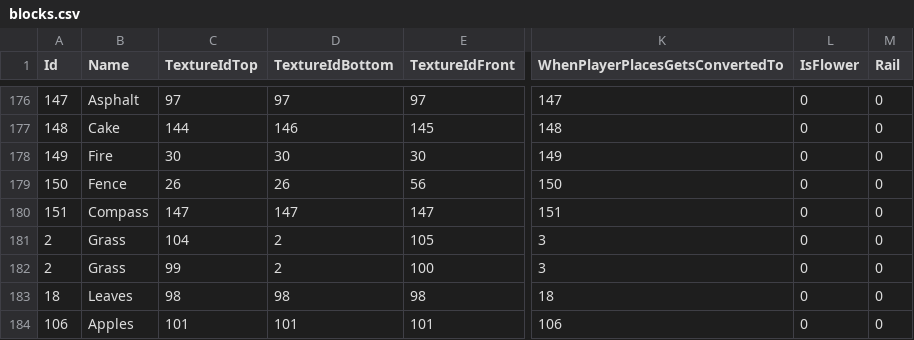
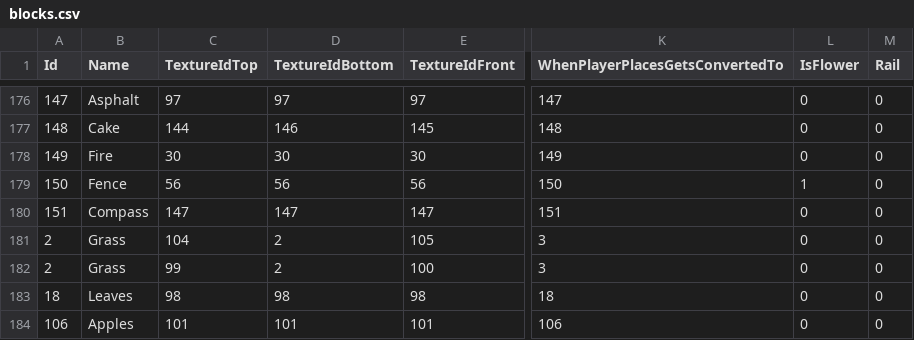
Before and after one commit to manicdigger/manicdigger, a CSV file: data/public/blocks.csv, drawn as a sheet; only a part is shown, gaps mark what is left out; the diff names each change by its address in the sheet, - before the commit and + after, or states it on an @@ line.

Commit message:
Fixed fence block data.

```diff
--- a/data/public/blocks.csv
+++ b/data/public/blocks.csv
-C179 (TextureIdTop): 26
+C179 (TextureIdTop): 56
-D179 (TextureIdBottom): 26
+D179 (TextureIdBottom): 56
-L179 (IsFlower): 0
+L179 (IsFlower): 1
```
